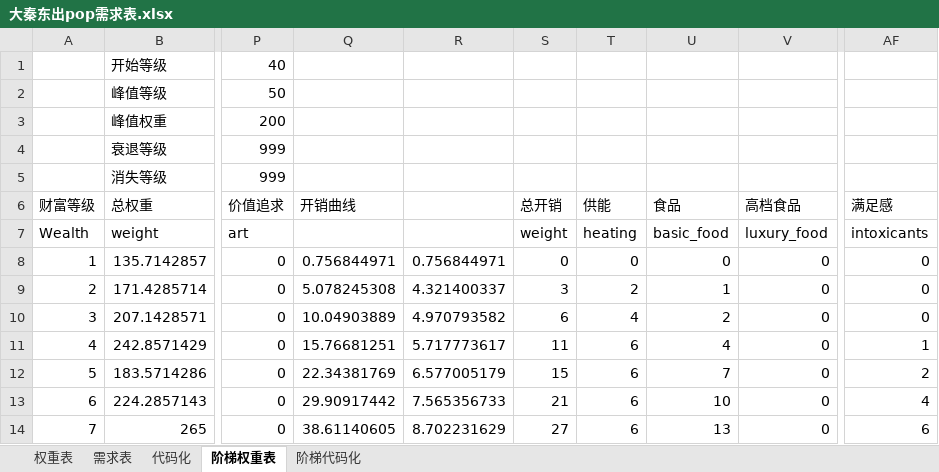
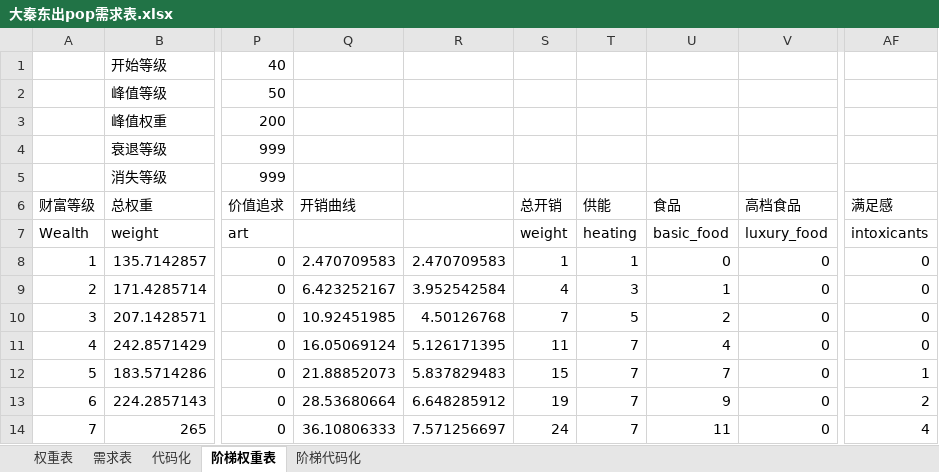
Before and after one commit to Miraiteko/BreakOut_Breed, an Excel workbook: common/buy_packages/大秦东出pop需求表.xlsx, sheet 阶梯权重表, drawn as a sheet; only a part is shown, gaps mark what is left out; values as stored, in another font and other column widths than the file's, no borders; conditional formats not drawn; the diff covers the shown part only; the diff names each change by its address in the sheet, - before the commit and + after, or states it on an @@ line.

```diff
--- a/common/buy_packages/大秦东出pop需求表.xlsx (sheet 阶梯权重表)
+++ b/common/buy_packages/大秦东出pop需求表.xlsx (sheet 阶梯权重表)
-Q8: 0.756844971
+Q8: 2.470709583
-R8: 0.756844971
+R8: 2.470709583
-S8: 0
+S8: 1
-T8: 0
+T8: 1
-Q9: 5.078245308
+Q9: 6.423252167
-R9: 4.321400337
+R9: 3.952542584
-S9: 3
+S9: 4
-T9: 2
+T9: 3
-Q10: 10.04903889
+Q10: 10.92451985
-R10: 4.970793582
+R10: 4.50126768
-S10: 6
+S10: 7
-T10: 4
+T10: 5
-Q11: 15.76681251
+Q11: 16.05069124
-R11: 5.717773617
+R11: 5.126171395
-T11:T14: 6
+T11:T14: 7
-AF11: 1
+AF11: 0
-Q12: 22.34381769
+Q12: 21.88852073
-R12: 6.577005179
+R12: 5.837829483
-AF12: 2
+AF12: 1
-Q13: 29.90917442
+Q13: 28.53680664
-R13: 7.565356733
+R13: 6.648285912
-S13: 21
+S13: 19
-U13: 10
+U13: 9
-AF13: 4
+AF13: 2
-Q14: 38.61140605
+Q14: 36.10806333
-R14: 8.702231629
+R14: 7.571256697
-S14: 27
+S14: 24
-U14: 13
+U14: 11
-AF14: 6
+AF14: 4
```
Also changed, not shown: 1409 edited cells elsewhere in this sheet, sheet 阶梯代码化, 11 other files.
